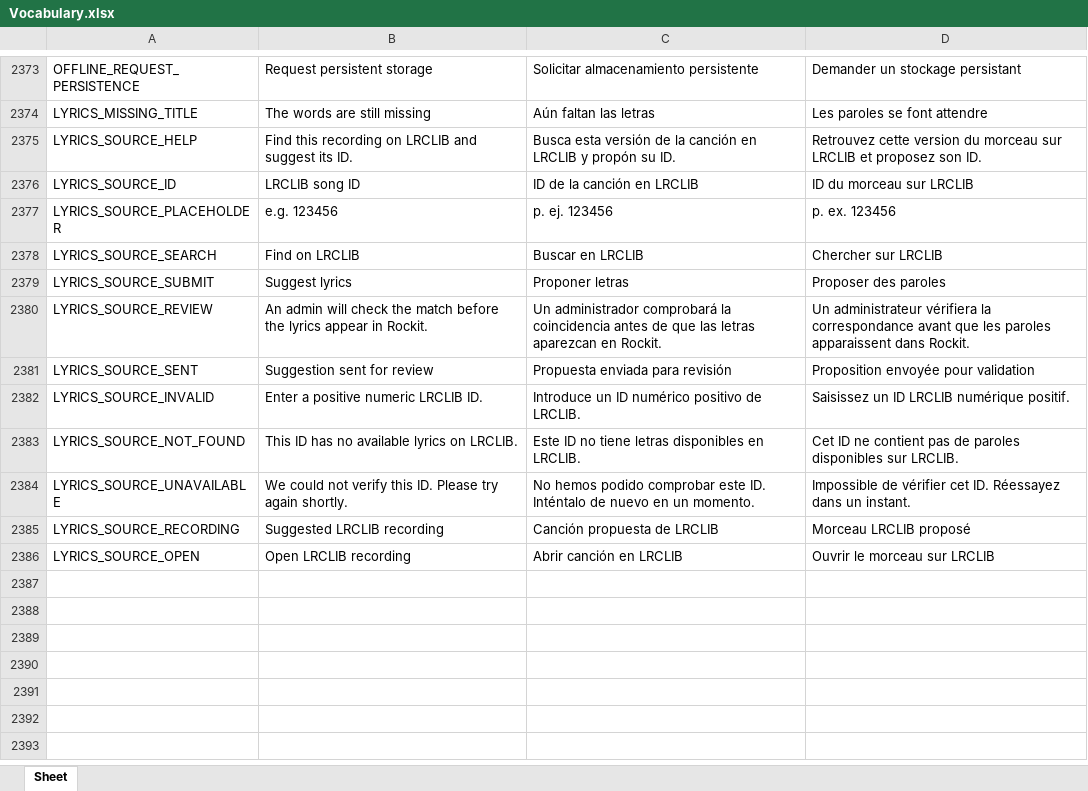
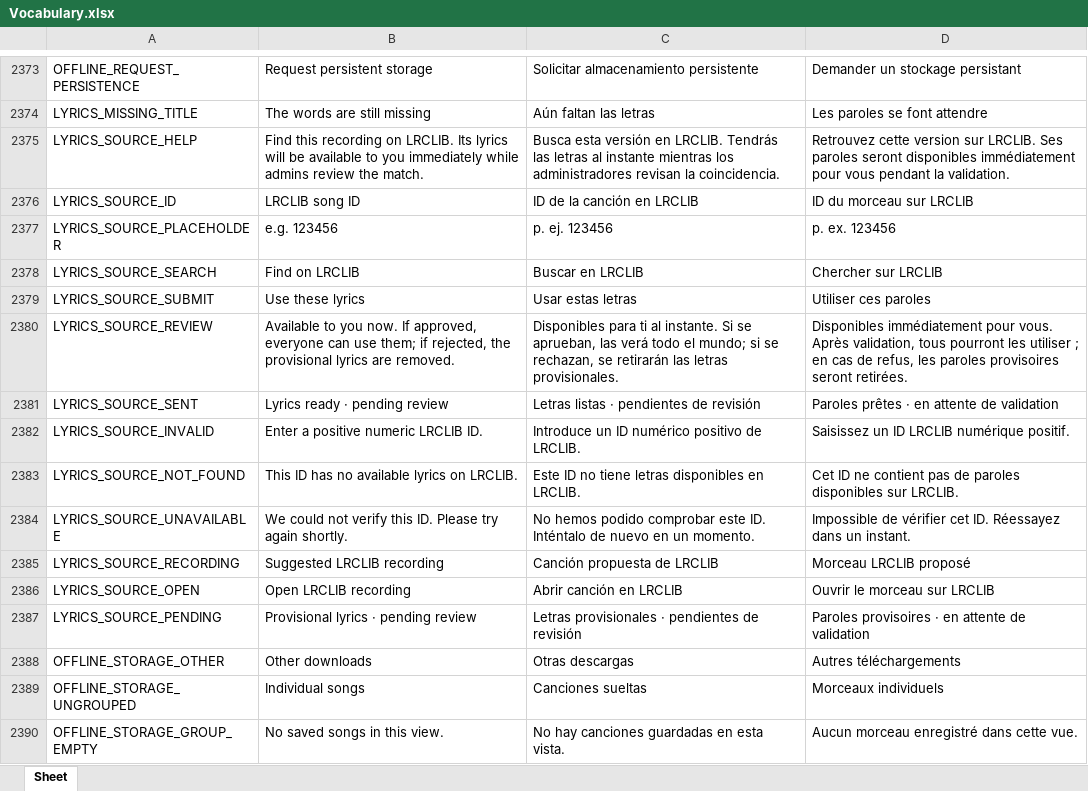
Before and after one commit to Icass1/rockit, an Excel workbook: Vocabulary.xlsx, sheet Sheet, drawn as a sheet; only a part is shown, gaps mark what is left out; values as stored, in another font and other column widths than the file's, no borders; table styles not drawn; the diff names each change by its address in the sheet, - before the commit and + after, or states it on an @@ line.

Commit message:
Activate provisional lyrics and group device downloads

```diff
--- a/Vocabulary.xlsx (sheet Sheet)
+++ b/Vocabulary.xlsx (sheet Sheet)
-B2375: …recording on LRCLIB and suggest its ID.
+B2375: …recording on LRCLIB. Its lyrics will be available to you immediately while admins review the match.
-C2375: …esta versión de la canción en LRCLIB y propón su ID.
+C2375: …esta versión en LRCLIB. Tendrás las letras al instante mientras los administradores revisan la coincidencia.
-D2375: …cette version du morceau sur LRCLIB et proposez son ID.
+D2375: …cette version sur LRCLIB. Ses paroles seront disponibles immédiatement pour vous pendant la validation.
-B2379: Suggest lyrics
+B2379: Use these lyrics
-C2379: Proponer letras
+C2379: Usar estas letras
-D2379: Proposer des paroles
+D2379: Utiliser ces paroles
-B2380: An admin will check the match before the lyrics appear in Rockit.
+B2380: Available to you now. If approved, everyone can use them; if rejected, the provisional lyrics are removed.
-C2380: Un administrador comprobará la coincidencia antes de que las letras aparezcan en Rockit.
+C2380: Disponibles para ti al instante. Si se aprueban, las verá todo el mundo; si se rechazan, se retirarán las letras provisionales.
-D2380: Un administrateur vérifiera la correspondance avant que les paroles apparaissent dans Rockit.
+D2380: Disponibles immédiatement pour vous. Après validation, tous pourront les utiliser ; en cas de refus, les paroles provisoires seront retirées.
-B2381: Suggestion sent for review
+B2381: Lyrics ready · pending review
-C2381: Propuesta enviada para revisión
+C2381: Letras listas · pendientes de revisión
-D2381: Proposition envoyée pour validation
+D2381: Paroles prêtes · en attente de validation
+row 2387: LYRICS_SOURCE_PENDING | Provisional lyrics · pending review | Letras provisionales · pendientes de revisión | Paroles provisoires · en attente de validation
+row 2388: OFFLINE_STORAGE_OTHER | Other downloads | Otras descargas | Autres téléchargements
+row 2389: OFFLINE_STORAGE_UNGROUPED | Individual songs | Canciones sueltas | Morceaux individuels
+row 2390: OFFLINE_STORAGE_GROUP_EMPTY | No saved songs in this view. | No hay canciones guardadas en esta vista. | Aucun morceau enregistré dans cette vue.
```
Also changed, not shown: 36 other files.
